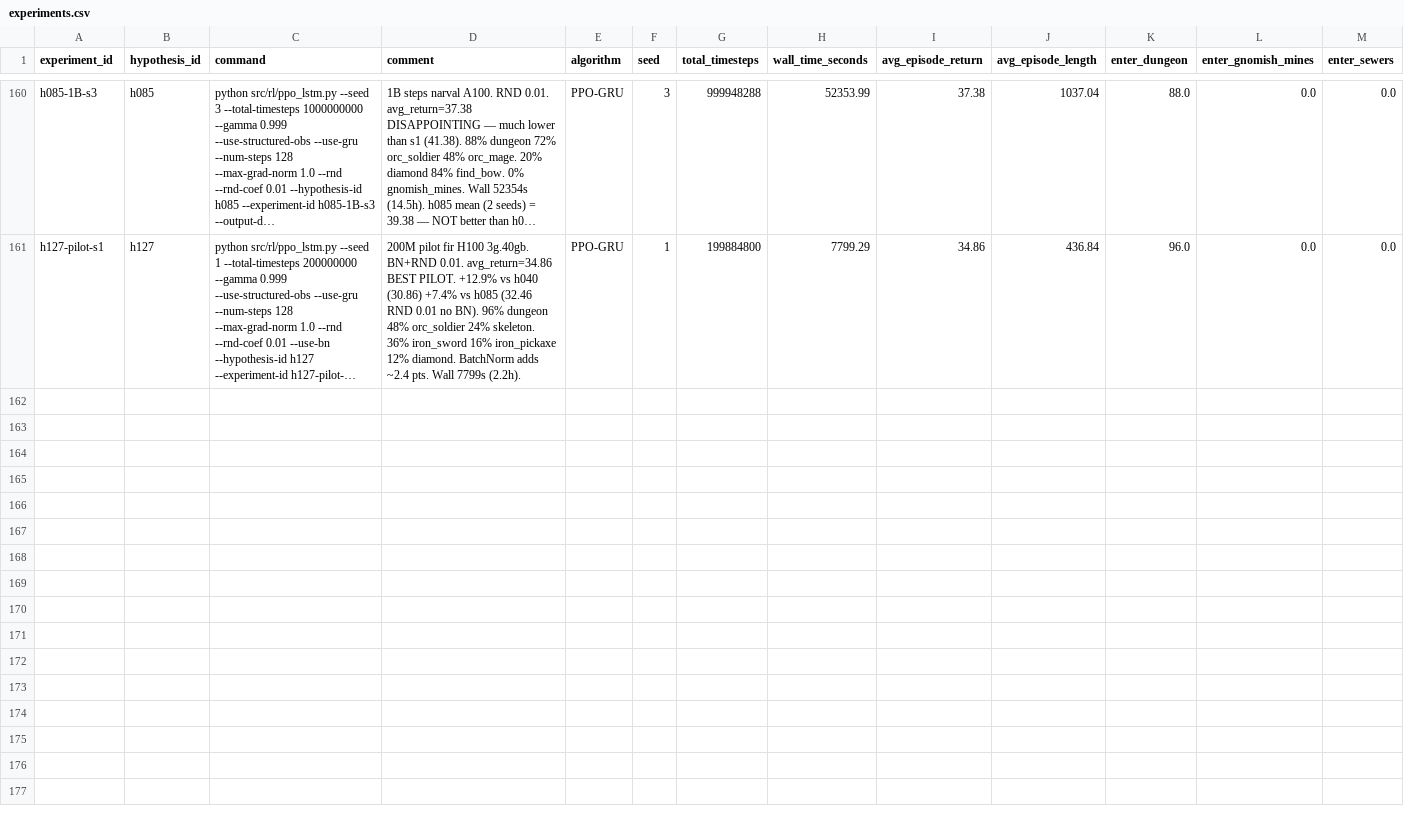
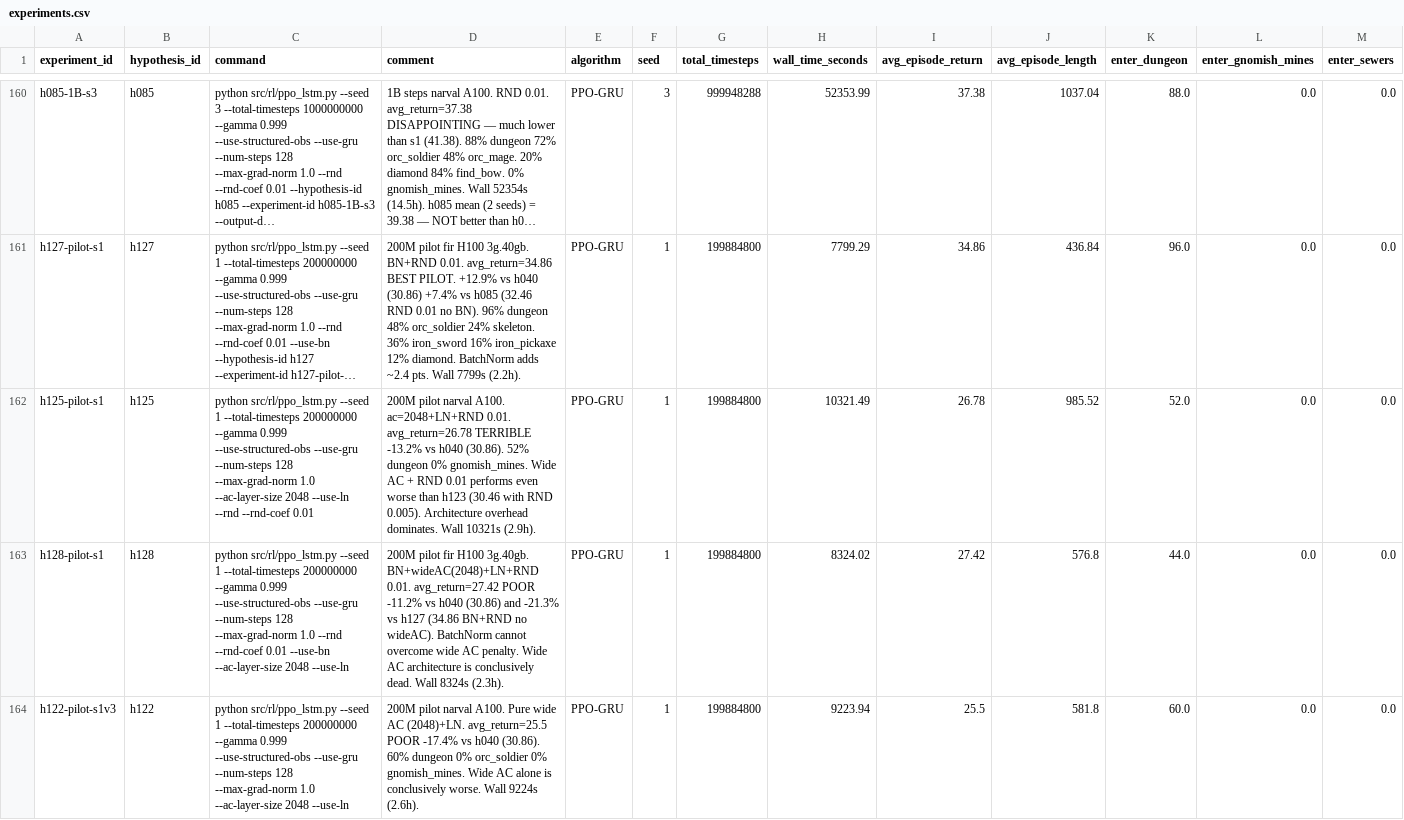
Before and after one commit to roger-creus/auto-craftax, a CSV file: results/experiments.csv, drawn as a sheet; only a part is shown, gaps mark what is left out; long unchanged cells end in …; rows hold the shown columns only; the diff names each change by its address in the sheet, - before the commit and + after, or states it on an @@ line.

```diff
--- a/results/experiments.csv
+++ b/results/experiments.csv
+row 162: h125-pilot-s1 | h125 | python src/rl/ppo_lstm.py --seed 1 --total-timesteps 200000000 --gamma 0.999 --use-structured-obs --use-gru --num-steps 128 --max-grad-norm 1.0 --ac-layer-size 2048 --use-ln --rnd --rnd-coef 0.01 | 200M pilot narval A100. ac=2048+LN+RND 0.01. avg_return=26.78 TERRIBLE -13.2% vs h040 (30.86). 52% dungeon 0% gnomish_mines. Wide AC + RND 0.01 performs even worse than h123 (30.46 with RND 0.005). Architecture overhead dominates. Wall 10321s (2.9h). | PPO-GRU | 1 | 199884800 | 10321.49 | 26.78 | 985.52 | 52.0 | 0.0 | 0.0
+row 163: h128-pilot-s1 | h128 | python src/rl/ppo_lstm.py --seed 1 --total-timesteps 200000000 --gamma 0.999 --use-structured-obs --use-gru --num-steps 128 --max-grad-norm 1.0 --rnd --rnd-coef 0.01 --use-bn --ac-layer-size 2048 --use-ln | 200M pilot fir H100 3g.40gb. BN+wideAC(2048)+LN+RND 0.01. avg_return=27.42 POOR -11.2% vs h040 (30.86) and -21.3% vs h127 (34.86 BN+RND no wideAC). BatchNorm cannot overcome wide AC penalty. Wide AC architecture is conclusively dead. Wall 8324s (2.3h). | PPO-GRU | 1 | 199884800 | 8324.02 | 27.42 | 576.8 | 44.0 | 0.0 | 0.0
+row 164: h122-pilot-s1v3 | h122 | python src/rl/ppo_lstm.py --seed 1 --total-timesteps 200000000 --gamma 0.999 --use-structured-obs --use-gru --num-steps 128 --max-grad-norm 1.0 --ac-layer-size 2048 --use-ln | 200M pilot narval A100. Pure wide AC (2048)+LN. avg_return=25.5 POOR -17.4% vs h040 (30.86). 60% dungeon 0% orc_soldier 0% gnomish_mines. Wide AC alone is conclusively worse. Wall 9224s (2.6h). | PPO-GRU | 1 | 199884800 | 9223.94 | 25.5 | 581.8 | 60.0 | 0.0 | 0.0
```
Also changed, not shown: results/hypotheses.csv, 7 other files.
